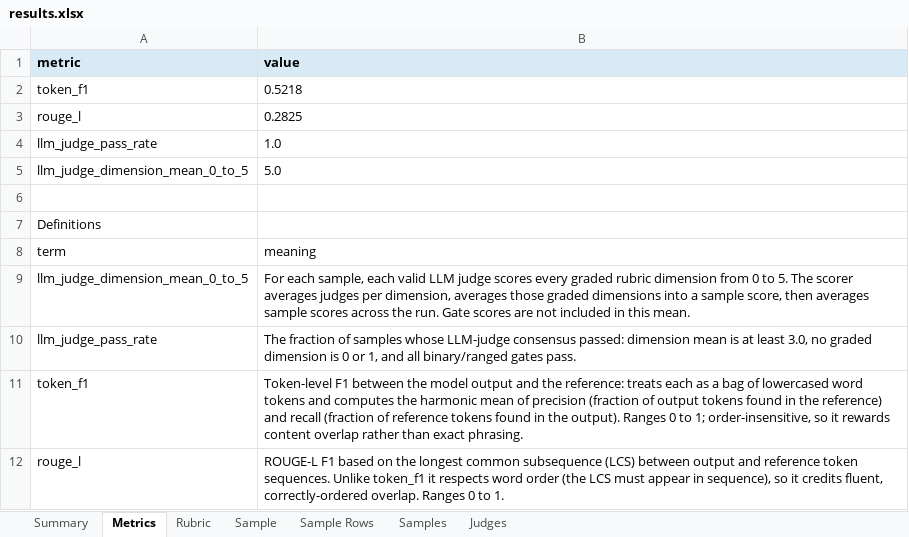
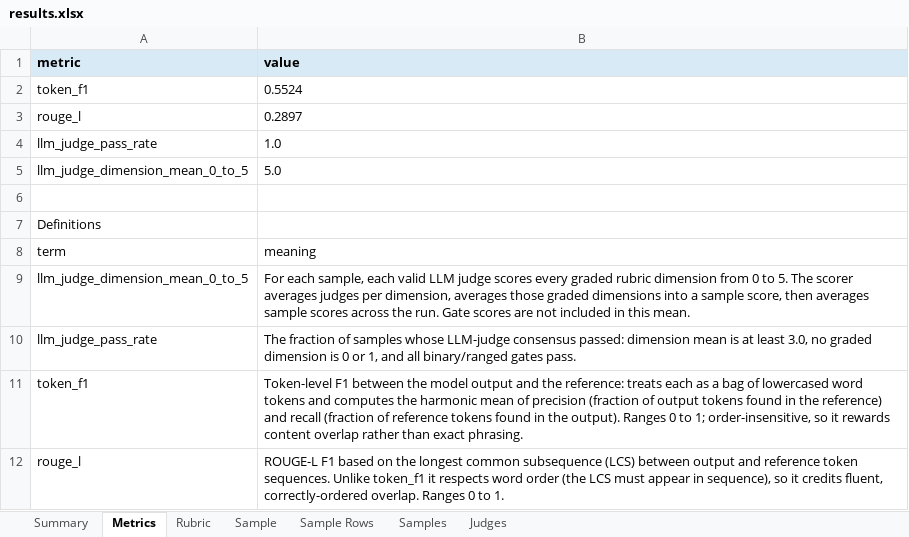
Before and after one commit to winstonestone/model_evaluation, an Excel workbook: tasks/summarization/ibm-granite-granite-4-2-8b/results.xlsx, sheet Metrics, drawn as a sheet; values as stored, in another font and other column widths than the file's, no borders; the diff names each change by its address in the sheet, - before the commit and + after, or states it on an @@ line.

```diff
--- a/tasks/summarization/ibm-granite-granite-4-2-8b/results.xlsx (sheet Metrics)
+++ b/tasks/summarization/ibm-granite-granite-4-2-8b/results.xlsx (sheet Metrics)
-B2 (value): 0.5218
+B2 (value): 0.5524
-B3 (value): 0.2825
+B3 (value): 0.2897
```
Also changed, not shown: sheet Samples, sheet Summary, sheet Judges, 3 other files.
